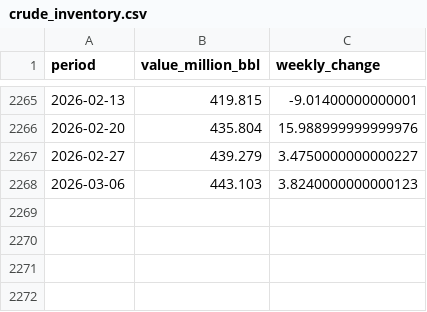
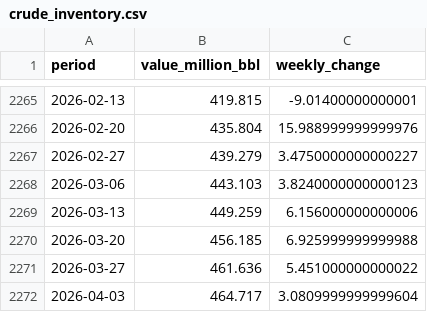
Before and after one commit to AdityaManojMenon/weekly-crude-market-brief, a CSV file: data/eia_cache/crude_inventory.csv, drawn as a sheet; only a part is shown, gaps mark what is left out; the diff names each change by its address in the sheet, - before the commit and + after, or states it on an @@ line.

```diff
--- a/data/eia_cache/crude_inventory.csv
+++ b/data/eia_cache/crude_inventory.csv
+row 2269: 2026-03-13 | 449.259 | 6.156000000000006
+row 2270: 2026-03-20 | 456.185 | 6.925999999999988
+row 2271: 2026-03-27 | 461.636 | 5.451000000000022
+row 2272: 2026-04-03 | 464.717 | 3.0809999999999604
```
Also changed, not shown: call_tracker.csv, 11 other files.
